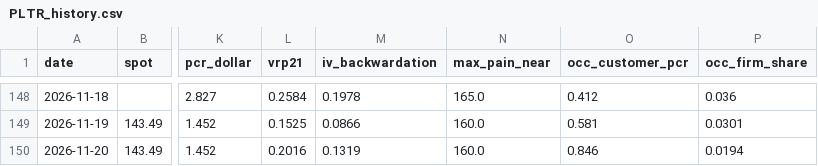
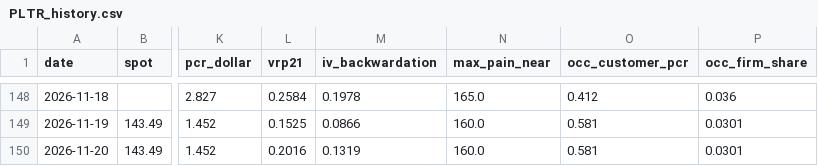
Before and after one commit to dsh0920-sys/Repository-name-options-dashboard, a CSV file: data/history/PLTR_history.csv, drawn as a sheet; only a part is shown, gaps mark what is left out; the diff names each change by its address in the sheet, - before the commit and + after, or states it on an @@ line.

```diff
--- a/data/history/PLTR_history.csv
+++ b/data/history/PLTR_history.csv
-O150 (occ_customer_pcr): 0.846
+O150 (occ_customer_pcr): 0.581
-P150 (occ_firm_share): 0.0194
+P150 (occ_firm_share): 0.0301
```
Also changed, not shown: 23 other files.
